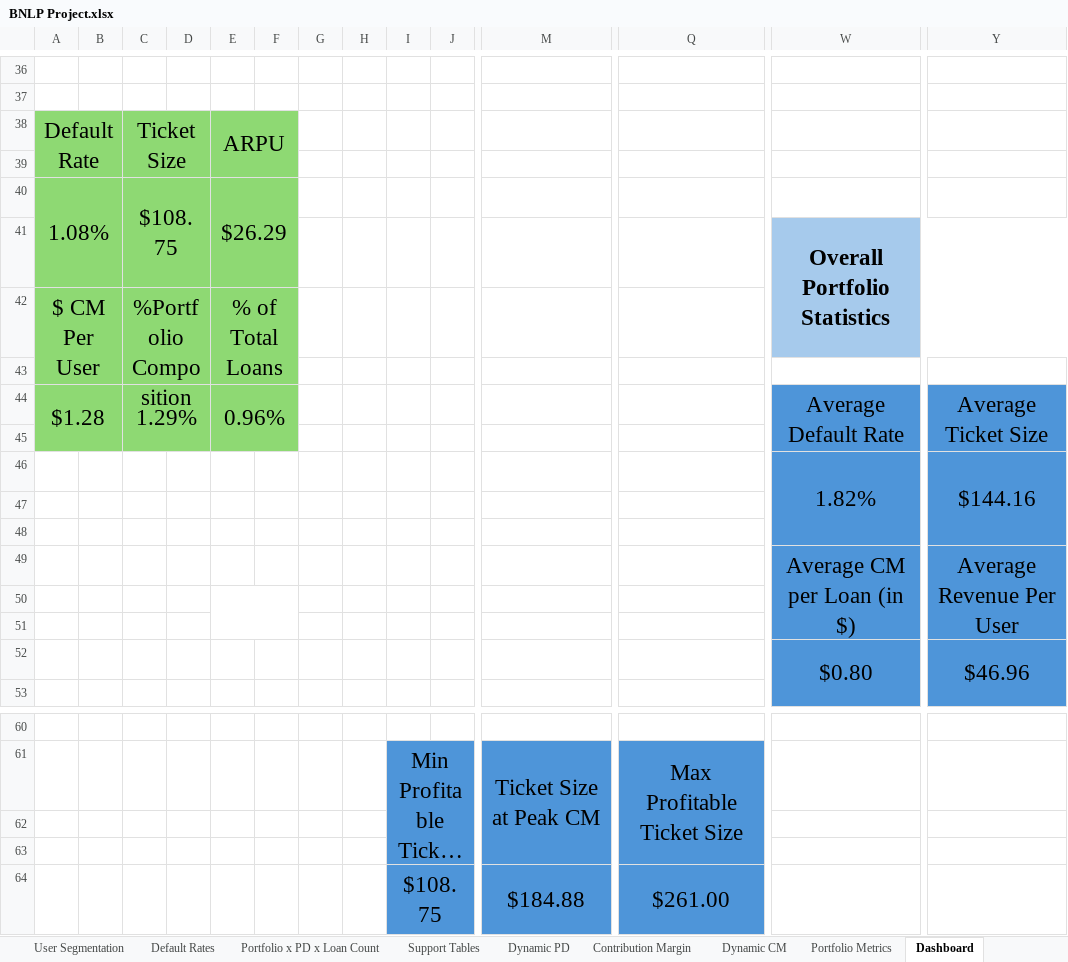
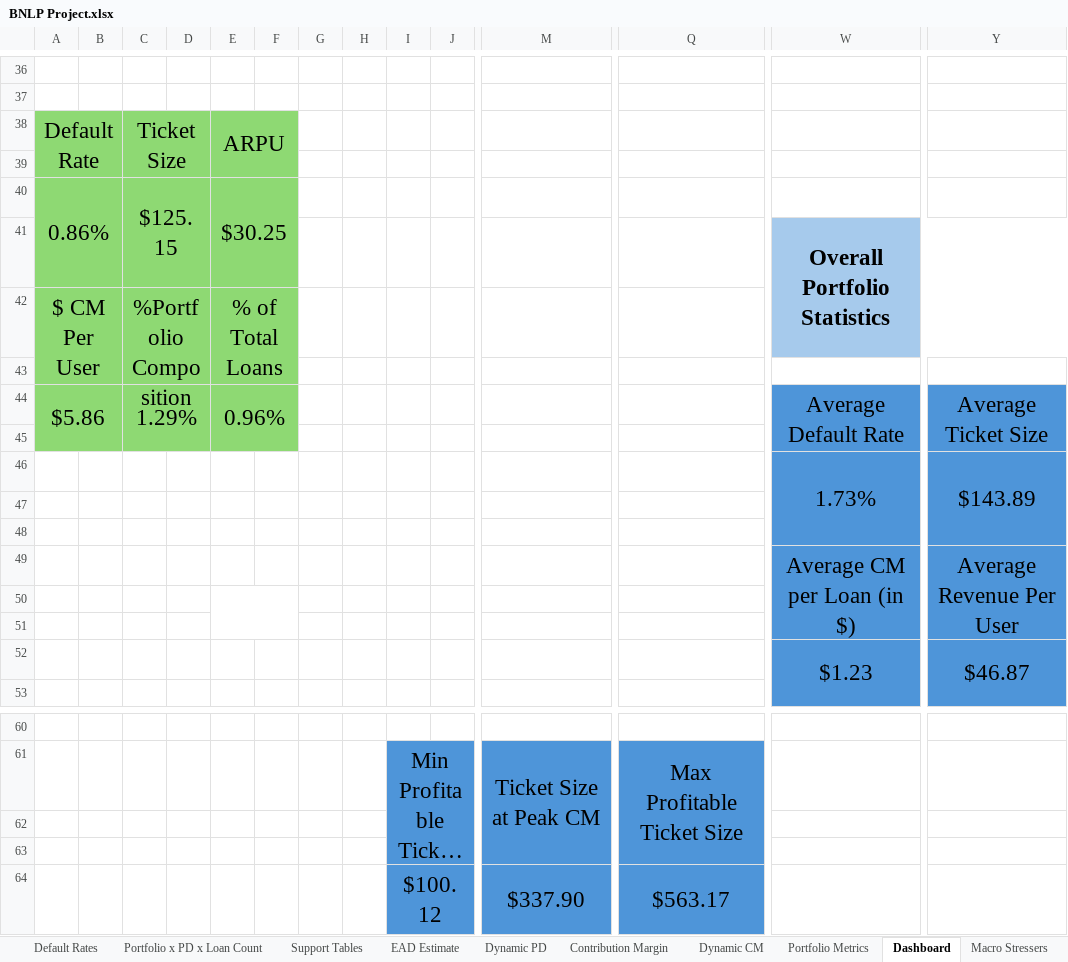
Before and after one commit to dhruv-11-04/BNPL-Unit-Economics-Model, an Excel workbook: Excel/BNLP Project.xlsx, sheet Dashboard, drawn as a sheet; only a part is shown, gaps mark what is left out; long unchanged cells end in …; values as stored, in another font and other column widths than the file's, no borders; charts and pictures not drawn; removed rows and columns are numbered as before the commit, all else as after; rows hold the shown columns only; the diff names each change by its address in the sheet, - before the commit and + after, or states it on an @@ line.

```diff
--- a/Excel/BNLP Project.xlsx (sheet Dashboard)
+++ b/Excel/BNLP Project.xlsx (sheet Dashboard)
+sheet tab: EAD Estimate
+sheet tab: Macro Stressers
-row 40: 1.08% |  | $108.75 |  | $26.29
+row 40: 0.86% |  | $125.15 |  | $30.25
-A44: $1.28
+A44: $5.86
-row 46:  |  |  |  |  |  |  |  |  |  |  |  | 1.82% | $144.16
+row 46:  |  |  |  |  |  |  |  |  |  |  |  | 1.73% | $143.89
-row 52:  |  |  |  |  |  |  |  |  |  |  |  | $0.80 | $46.96
+row 52:  |  |  |  |  |  |  |  |  |  |  |  | $1.23 | $46.87
-row 64:  |  |  |  |  |  |  |  | $108.75 |  | $184.88 | $261.00
+row 64:  |  |  |  |  |  |  |  | $100.12 |  | $337.90 | $563.17
```
Also changed, not shown: sheet Support Tables, sheet Portfolio x PD x Loan Count, sheet Contribution Margin, sheet Dynamic PD, sheet Dynamic CM, sheet Portfolio Metrics, 2 more sheets, other sheet tabs, formulas that keep their value, hidden cells, charts or pictures.
